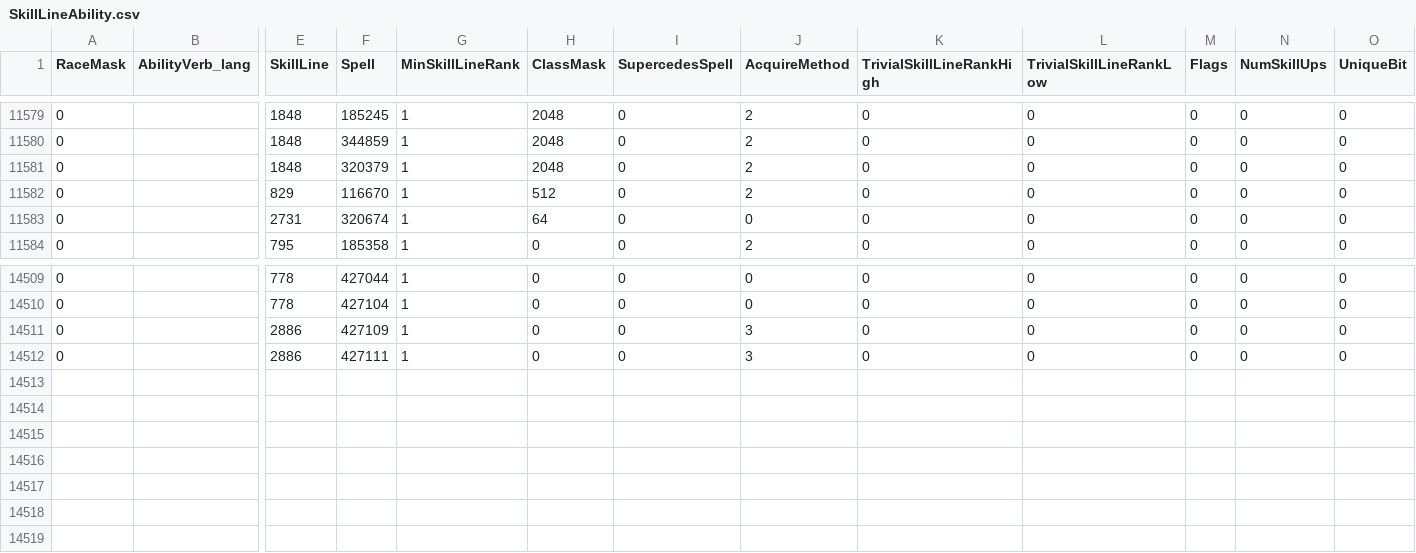
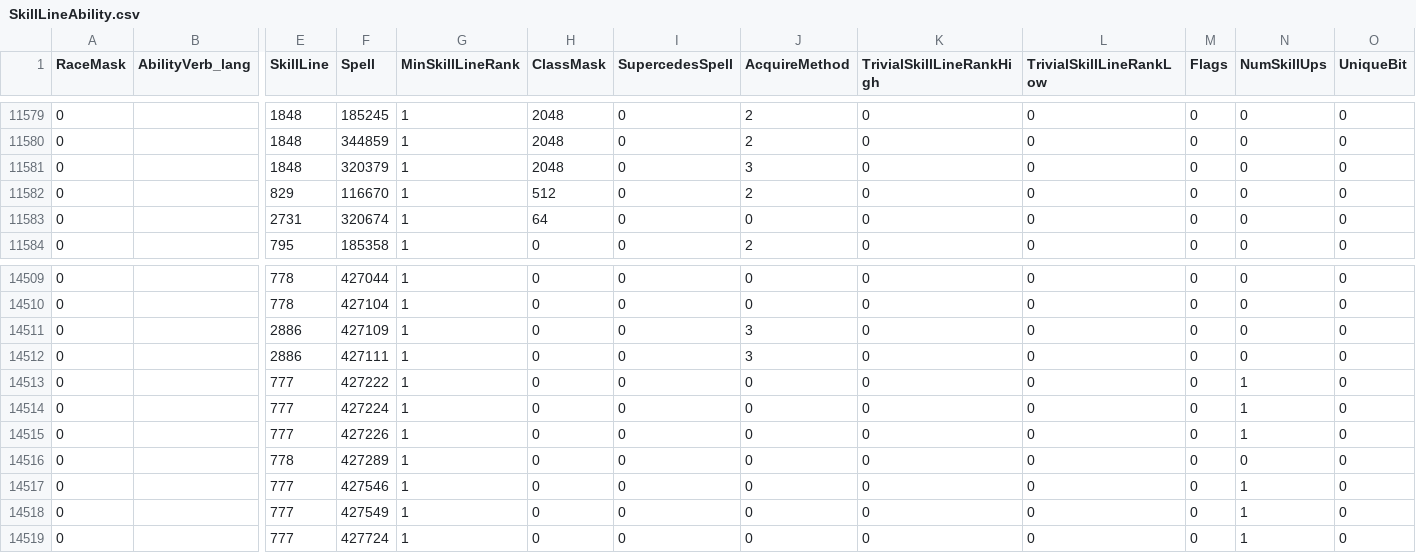
Before and after one commit to thespags/WowDbScripts, a CSV file: 10/SkillLineAbility.csv, drawn as a sheet; only a part is shown, gaps mark what is left out; rows hold the shown columns only; the diff names each change by its address in the sheet, - before the commit and + after, or states it on an @@ line.

Commit message:
Update scrapping.
Add enchant to slot scraper.
-Todo: make ouput a part of recipes.
Write out skill lines to be readable by lib.
Use f strings.
Use csv reader.
-Future: remove or use commented code...
Use logging instead of prints

```diff
--- a/10/SkillLineAbility.csv
+++ b/10/SkillLineAbility.csv
-J11581 (AcquireMethod): 2
+J11581 (AcquireMethod): 3
+row 14513: 0 |  | 777 | 427222 | 1 | 0 | 0 | 0 | 0 | 0 | 0 | 1 | 0
+row 14514: 0 |  | 777 | 427224 | 1 | 0 | 0 | 0 | 0 | 0 | 0 | 1 | 0
+row 14515: 0 |  | 777 | 427226 | 1 | 0 | 0 | 0 | 0 | 0 | 0 | 1 | 0
+row 14516: 0 |  | 778 | 427289 | 1 | 0 | 0 | 0 | 0 | 0 | 0 | 0 | 0
+row 14517: 0 |  | 777 | 427546 | 1 | 0 | 0 | 0 | 0 | 0 | 0 | 1 | 0
+row 14518: 0 |  | 777 | 427549 | 1 | 0 | 0 | 0 | 0 | 0 | 0 | 1 | 0
+row 14519: 0 |  | 777 | 427724 | 1 | 0 | 0 | 0 | 0 | 0 | 0 | 1 | 0
```
Also changed, not shown: 10/SpellItemEnchantment.csv, 3/GroupFinderActivity.csv, 33 other files.
